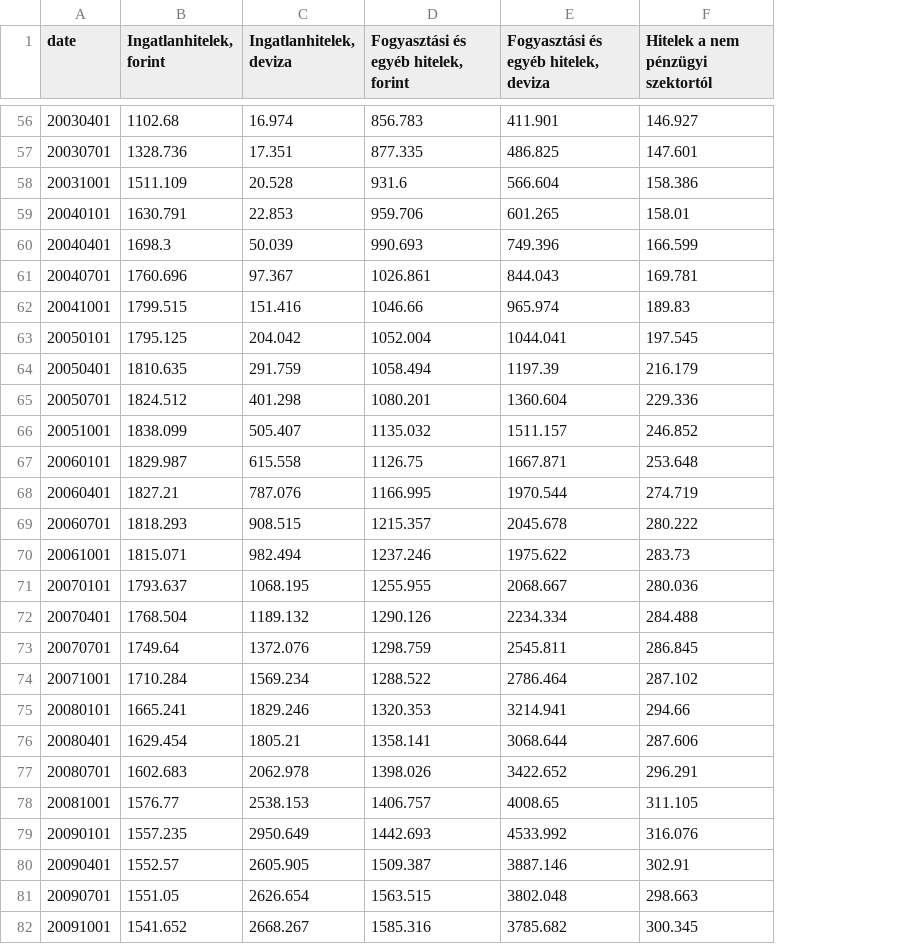
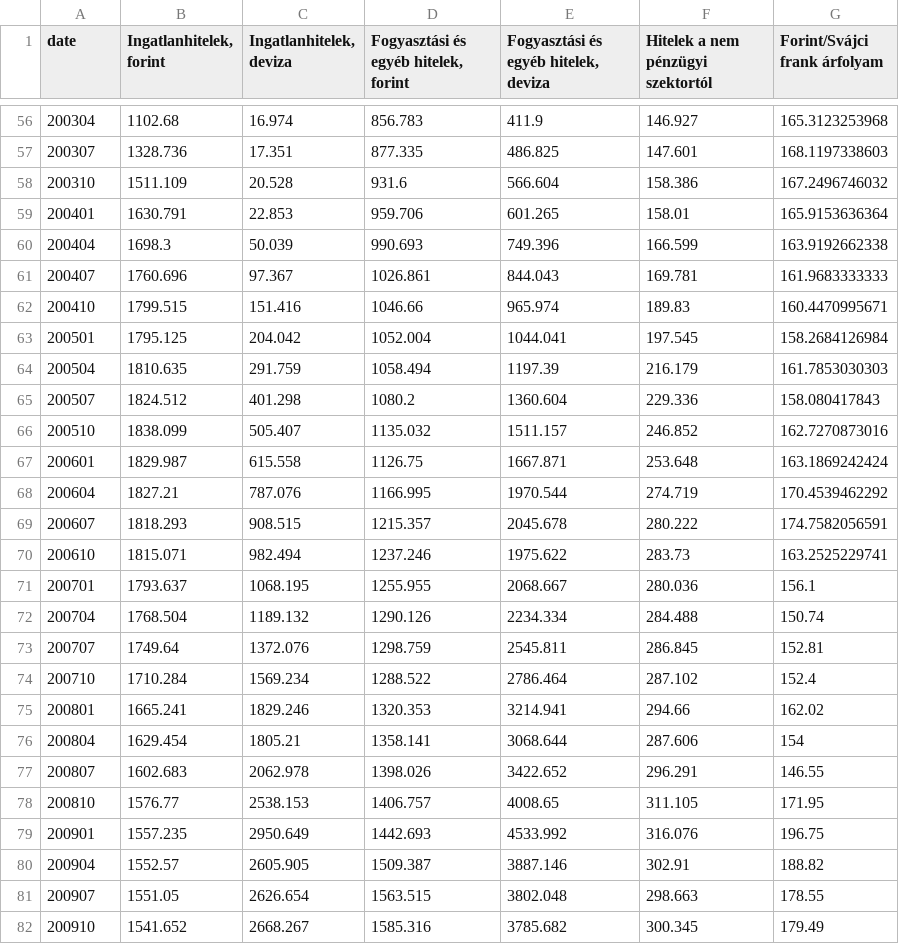
Before and after one commit to mandarin-data/test_vizs, a TSV file: data/04_eladosodas/04_04_haztartasok_eladosodasa.tsv, drawn as a sheet; only a part is shown, gaps mark what is left out; the diff covers the shown part only; the diff names each change by its address in the sheet, - before the commit and + after, or states it on an @@ line.

```diff
--- a/data/04_eladosodas/04_04_haztartasok_eladosodasa.tsv
+++ b/data/04_eladosodas/04_04_haztartasok_eladosodasa.tsv
+column G (Forint/Svájci frank árfolyam), rows 56-82: 165.3123253968 | 168.1197338603 | 167.2496746032 | 165.9153636364 | 163.9192662338 | 161.9683333333 | 160.4470995671 | 158.2684126984 | 161.7853030303 | 158.080417843 | 162.7270873016 | 163.1869242424 | 170.4539462292 | 174.7582056591 | 163.2525229741 | 156.1 | 150.74 | 152.81 | 152.4 | 162.02 | 154 | 146.55 | 171.95 | 196.75 | 188.82 | 178.55 | 179.49
-A56 (date): 20030401
+A56 (date): 200304
-E56: 411.901
+E56: 411.9
-A57 (date): 20030701
+A57 (date): 200307
-A58 (date): 20031001
+A58 (date): 200310
-A59 (date): 20040101
+A59 (date): 200401
-A60 (date): 20040401
+A60 (date): 200404
-A61 (date): 20040701
+A61 (date): 200407
-A62 (date): 20041001
+A62 (date): 200410
-A63 (date): 20050101
+A63 (date): 200501
-A64 (date): 20050401
+A64 (date): 200504
-A65 (date): 20050701
+A65 (date): 200507
-D65: 1080.201
+D65: 1080.2
-A66 (date): 20051001
+A66 (date): 200510
-A67 (date): 20060101
+A67 (date): 200601
-A68 (date): 20060401
+A68 (date): 200604
-A69 (date): 20060701
+A69 (date): 200607
-A70 (date): 20061001
+A70 (date): 200610
-A71 (date): 20070101
+A71 (date): 200701
-A72 (date): 20070401
+A72 (date): 200704
-A73 (date): 20070701
+A73 (date): 200707
-A74 (date): 20071001
+A74 (date): 200710
-A75 (date): 20080101
+A75 (date): 200801
-A76 (date): 20080401
+A76 (date): 200804
-A77 (date): 20080701
+A77 (date): 200807
-A78 (date): 20081001
+A78 (date): 200810
-A79 (date): 20090101
+A79 (date): 200901
-A80 (date): 20090401
+A80 (date): 200904
-A81 (date): 20090701
+A81 (date): 200907
-A82 (date): 20091001
+A82 (date): 200910
```
Also changed, not shown: 92 edited cells elsewhere in this file, data/03_koltsegvetes_es_intezmenyek/03_04_koztulajdonu_lakasok_timeseries.tsv, data/04_eladosodas/04_01_hitel_felzarkozas.tsv, 29 other files.
